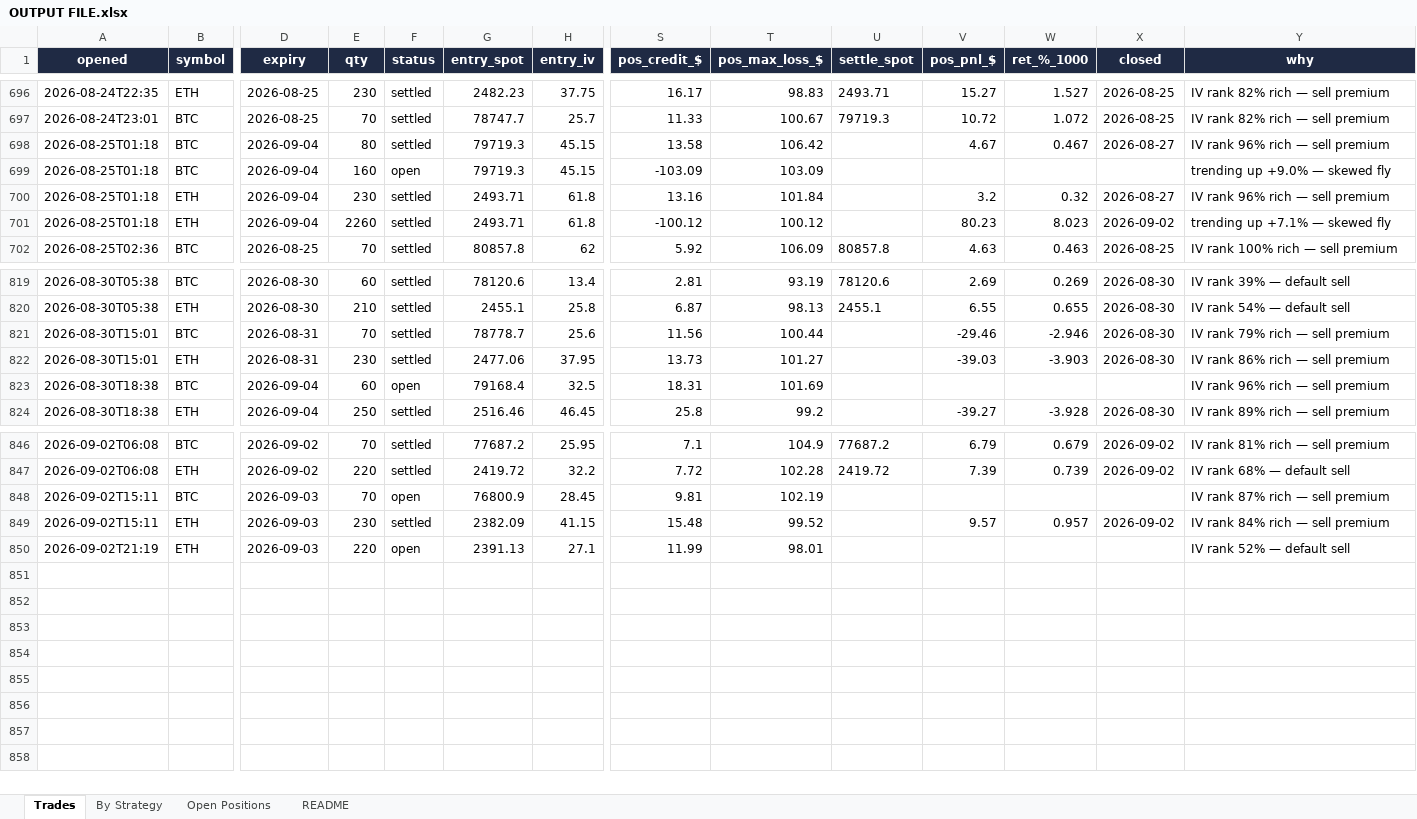
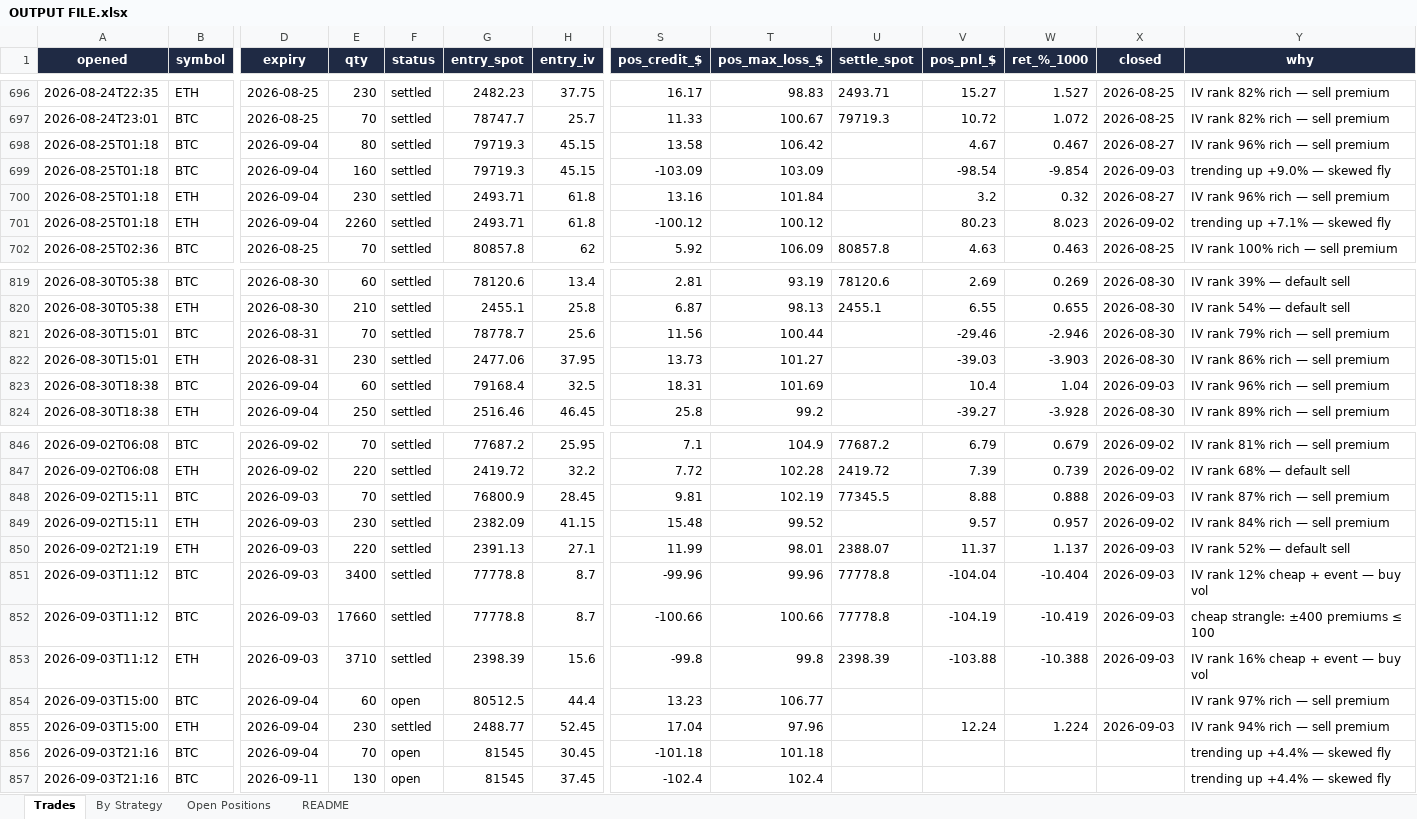
Before and after one commit to Ayushtambi2011/deltahedge-bot, an Excel workbook: OUTPUT FILE.xlsx, sheet Trades, drawn as a sheet; only a part is shown, gaps mark what is left out; values as stored, in another font and other column widths than the file's, no borders; rows hold the shown columns only; the diff names each change by its address in the sheet, - before the commit and + after, or states it on an @@ line.

```diff
--- a/OUTPUT FILE.xlsx (sheet Trades)
+++ b/OUTPUT FILE.xlsx (sheet Trades)
-F699 (status): open
+F699 (status): settled
-V699 (pos_pnl_$): (empty)
+V699 (pos_pnl_$): -98.54
-W699 (ret_%_1000): (empty)
+W699 (ret_%_1000): -9.854
-X699 (closed): (empty)
+X699 (closed): 2026-09-03
-F823 (status): open
+F823 (status): settled
-V823 (pos_pnl_$): (empty)
+V823 (pos_pnl_$): 10.4
-W823 (ret_%_1000): (empty)
+W823 (ret_%_1000): 1.04
-X823 (closed): (empty)
+X823 (closed): 2026-09-03
-F848 (status): open
+F848 (status): settled
-U848 (settle_spot): (empty)
+U848 (settle_spot): 77345.5
-V848 (pos_pnl_$): (empty)
+V848 (pos_pnl_$): 8.88
-W848 (ret_%_1000): (empty)
+W848 (ret_%_1000): 0.888
-X848 (closed): (empty)
+X848 (closed): 2026-09-03
-F850 (status): open
+F850 (status): settled
-U850 (settle_spot): (empty)
+U850 (settle_spot): 2388.07
-V850 (pos_pnl_$): (empty)
+V850 (pos_pnl_$): 11.37
-W850 (ret_%_1000): (empty)
+W850 (ret_%_1000): 1.137
-X850 (closed): (empty)
+X850 (closed): 2026-09-03
+row 851: 2026-09-03T11:12 | BTC | 2026-09-03 | 3400 | settled | 77778.8 | 8.7 | -99.96 | 99.96 | 77778.8 | -104.04 | -10.404 | 2026-09-03 | IV rank 12% cheap + event — buy vol
+row 852: 2026-09-03T11:12 | BTC | 2026-09-03 | 17660 | settled | 77778.8 | 8.7 | -100.66 | 100.66 | 77778.8 | -104.19 | -10.419 | 2026-09-03 | cheap strangle: ±400 premiums ≤ 100
+row 853: 2026-09-03T11:12 | ETH | 2026-09-03 | 3710 | settled | 2398.39 | 15.6 | -99.8 | 99.8 | 2398.39 | -103.88 | -10.388 | 2026-09-03 | IV rank 16% cheap + event — buy vol
+row 854: 2026-09-03T15:00 | BTC | 2026-09-04 | 60 | open | 80512.5 | 44.4 | 13.23 | 106.77 |  |  |  |  | IV rank 97% rich — sell premium
+row 855: 2026-09-03T15:00 | ETH | 2026-09-04 | 230 | settled | 2488.77 | 52.45 | 17.04 | 97.96 |  | 12.24 | 1.224 | 2026-09-03 | IV rank 94% rich — sell premium
+row 856: 2026-09-03T21:16 | BTC | 2026-09-04 | 70 | open | 81545 | 30.45 | -101.18 | 101.18 |  |  |  |  | trending up +4.4% — skewed fly
+row 857: 2026-09-03T21:16 | BTC | 2026-09-11 | 130 | open | 81545 | 37.45 | -102.4 | 102.4 |  |  |  |  | trending up +4.4% — skewed fly
```
Also changed, not shown: sheet Open Positions, sheet By Strategy, sheet README, 1 other file.
